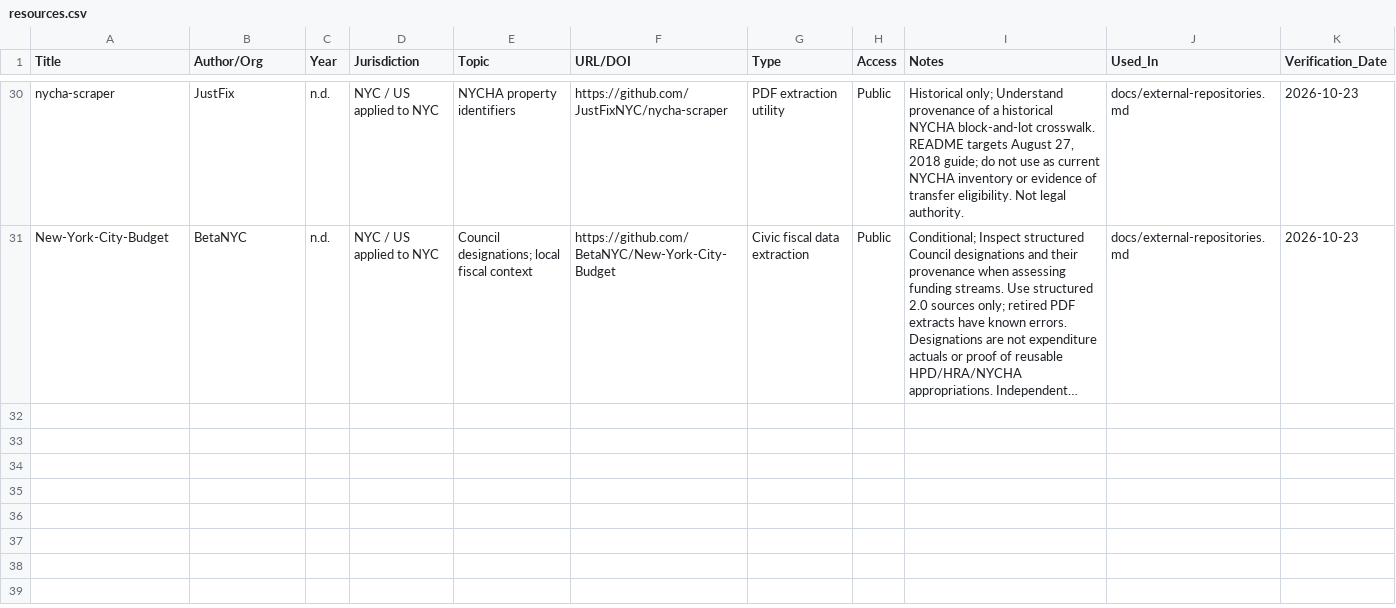
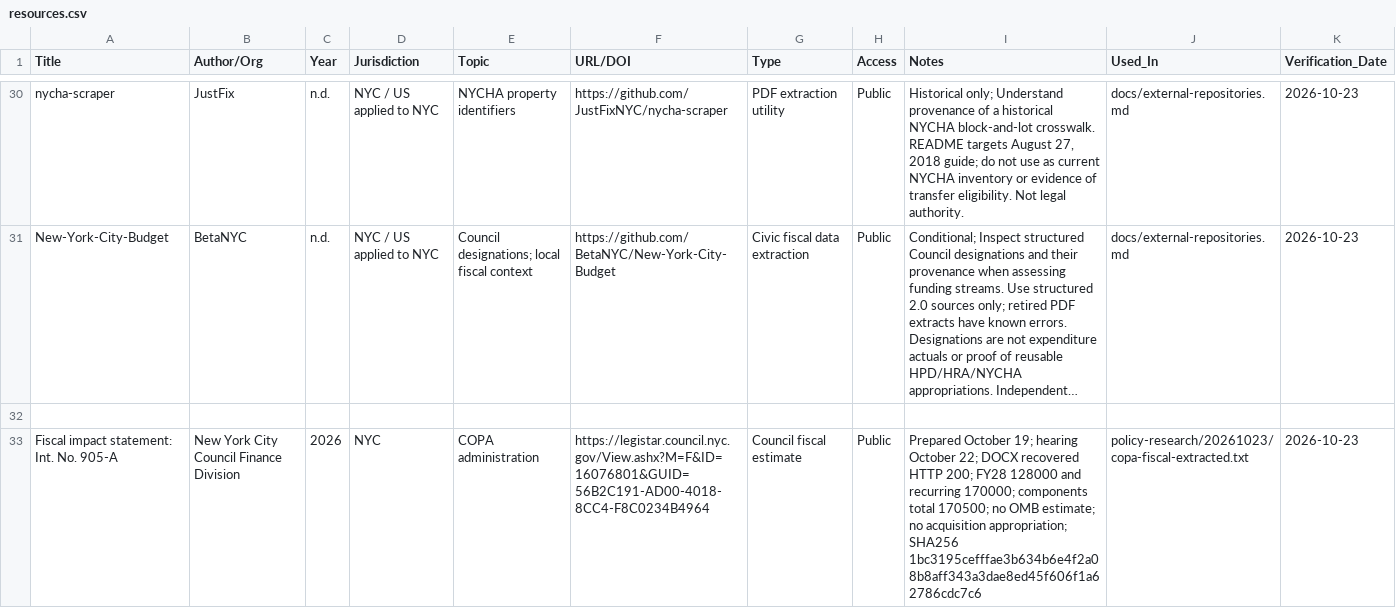
Before and after one commit to sfosss/HousingPolicyResearch, a CSV file: docs/resources.csv, drawn as a sheet; only a part is shown, gaps mark what is left out; long unchanged cells end in …; the diff names each change by its address in the sheet, - before the commit and + after, or states it on an @@ line.

Commit message:
docs: index recovered public COPA fiscal statement

```diff
--- a/docs/resources.csv
+++ b/docs/resources.csv
+row 32: (empty)
+row 33: Fiscal impact statement: Int. No. 905-A | New York City Council Finance Division | 2026 | NYC | COPA administration | https://legistar.council.nyc.gov/View.ashx?M=F&ID=16076801&GUID=56B2C191-AD00-4018-8CC4-F8C0234B4964 | Council fiscal estimate | Public | Prepared October 19; hearing October 22; DOCX recovered HTTP 200; FY28 128000 and recurring 170000; components total 170500; no OMB estimate; no acquisition appropriation; SHA256 1bc3195cefffae3b634b6e4f2a08b8aff343a3dae8ed45f606f1a62786cdc7c6 | policy-research/20261023/copa-fiscal-extracted.txt | 2026-10-23
```
